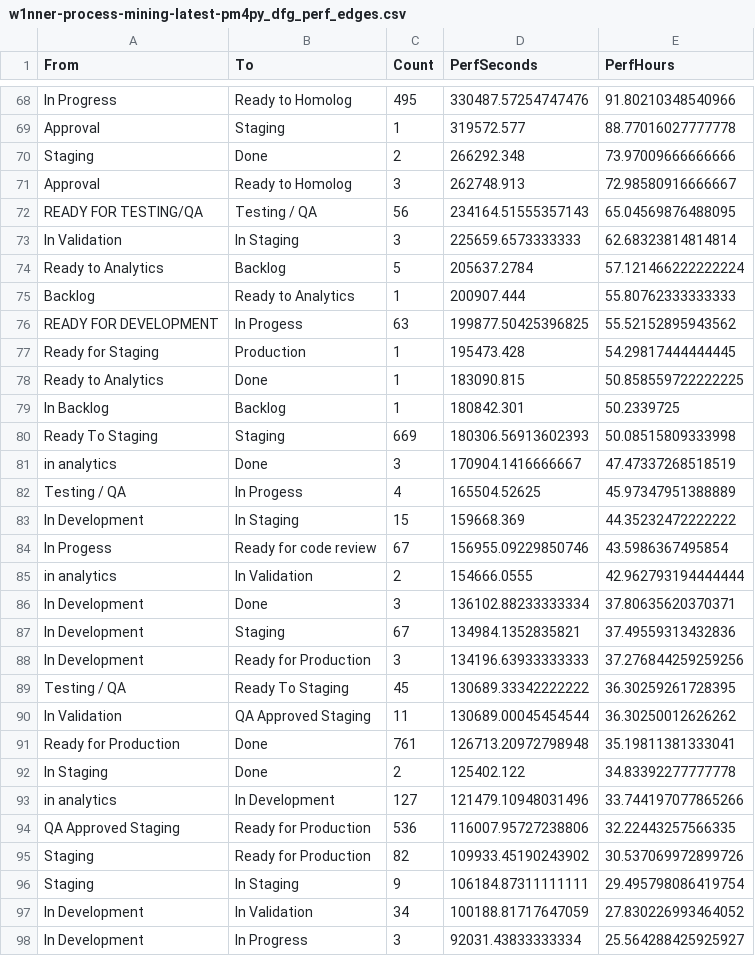
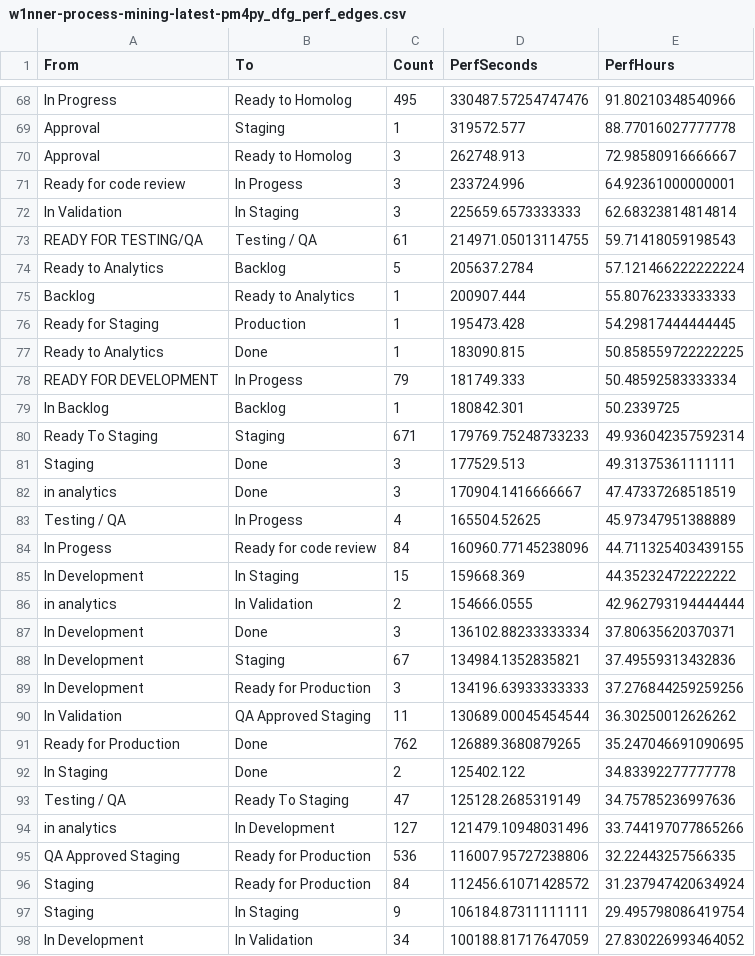
Before and after one commit to rodrigooliveira-pmo/flow-pmo, a CSV file: artifacts/process_mining/w1nner-process-mining-latest-pm4py_dfg_perf_edges.csv, drawn as a sheet; only a part is shown, gaps mark what is left out; the shorter side is filled out with more unchanged rows; the diff covers the shown part only.

```diff
--- a/artifacts/process_mining/w1nner-process-mining-latest-pm4py_dfg_perf_edges.csv
+++ b/artifacts/process_mining/w1nner-process-mining-latest-pm4py_dfg_perf_edges.csv
@@ -69,17 +69,18 @@ In Progress,Ready to Homolog,495,330487.57254747476,91.80210348540966
 Approval,Staging,1,319572.577,88.77016027777778
-Staging,Done,2,266292.348,73.97009666666666
 Approval,Ready to Homolog,3,262748.913,72.98580916666667
-READY FOR TESTING/QA,Testing / QA,56,234164.51555357143,65.04569876488095
+Ready for code review,In Progess,3,233724.996,64.92361000000001
 In Validation,In Staging,3,225659.6573333333,62.68323814814814
+READY FOR TESTING/QA,Testing / QA,61,214971.05013114755,59.71418059198543
 Ready to Analytics,Backlog,5,205637.2784,57.121466222222224
 Backlog,Ready to Analytics,1,200907.444,55.80762333333333
-READY FOR DEVELOPMENT,In Progess,63,199877.50425396825,55.52152895943562
 Ready for Staging,Production,1,195473.428,54.29817444444445
 Ready to Analytics,Done,1,183090.815,50.858559722222225
+READY FOR DEVELOPMENT,In Progess,79,181749.333,50.48592583333334
 In Backlog,Backlog,1,180842.301,50.2339725
-Ready To Staging,Staging,669,180306.56913602393,50.08515809333998
+Ready To Staging,Staging,671,179769.75248733233,49.936042357592314
+Staging,Done,3,177529.513,49.31375361111111
 in analytics,Done,3,170904.1416666667,47.47337268518519
 Testing / QA,In Progess,4,165504.52625,45.97347951388889
+In Progess,Ready for code review,84,160960.77145238096,44.711325403439155
 In Development,In Staging,15,159668.369,44.35232472222222
-In Progess,Ready for code review,67,156955.09229850746,43.5986367495854
 in analytics,In Validation,2,154666.0555,42.962793194444444
@@ -88,9 +89,9 @@ In Development,Staging,67,134984.1352835821,37.49559313432836
 In Development,Ready for Production,3,134196.63933333333,37.276844259259256
-Testing / QA,Ready To Staging,45,130689.33342222222,36.30259261728395
 In Validation,QA Approved Staging,11,130689.00045454544,36.30250012626262
-Ready for Production,Done,761,126713.20972798948,35.19811381333041
+Ready for Production,Done,762,126889.3680879265,35.247046691090695
 In Staging,Done,2,125402.122,34.83392277777778
+Testing / QA,Ready To Staging,47,125128.2685319149,34.75785236997636
 in analytics,In Development,127,121479.10948031496,33.744197077865266
 QA Approved Staging,Ready for Production,536,116007.95727238806,32.22443257566335
-Staging,Ready for Production,82,109933.45190243902,30.537069972899726
+Staging,Ready for Production,84,112456.61071428572,31.237947420634924
 Staging,In Staging,9,106184.87311111111,29.495798086419754
```
Also changed, not shown: 4 added rows, 3 removed rows and 3 edited cells elsewhere in this file, artifacts/process_mining/w1nner-process-mining-latest-conformidade_casos.csv, artifacts/process_mining/w1nner-process-mining-latest-horas_pessoa_status.csv, 18 other files.
